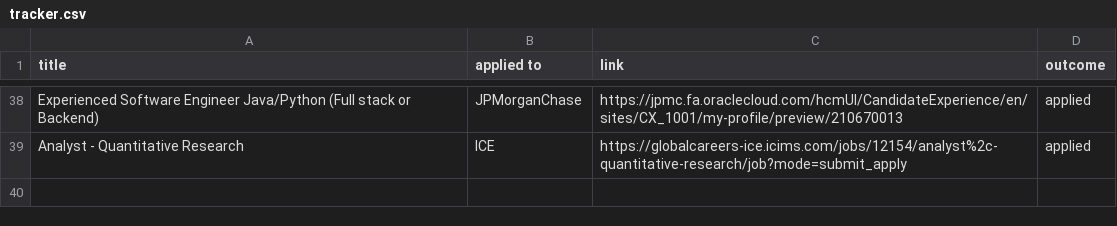
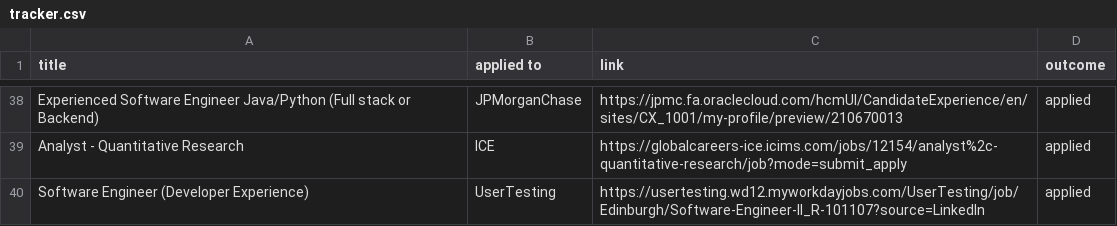
Before and after one commit to ivan020/resume, a CSV file: tracker.csv, drawn as a sheet; only a part is shown, gaps mark what is left out.

Commit message:
made another application

```diff
--- a/tracker.csv
+++ b/tracker.csv
@@ -39 +39,2 @@ Experienced Software Engineer Java/Python (Full stack or Backend), JPMorganChase
 Analyst - Quantitative Research, ICE, https://globalcareers-ice.icims.com/jobs/12154/analyst%2c-quantitative-research/job?mode=submit_apply, applied
+Software Engineer (Developer Experience), UserTesting, https://usertesting.wd12.myworkdayjobs.com/UserTesting/job/Edinburgh/Software-Engineer-II_R-101107?source=LinkedIn, applied
```
